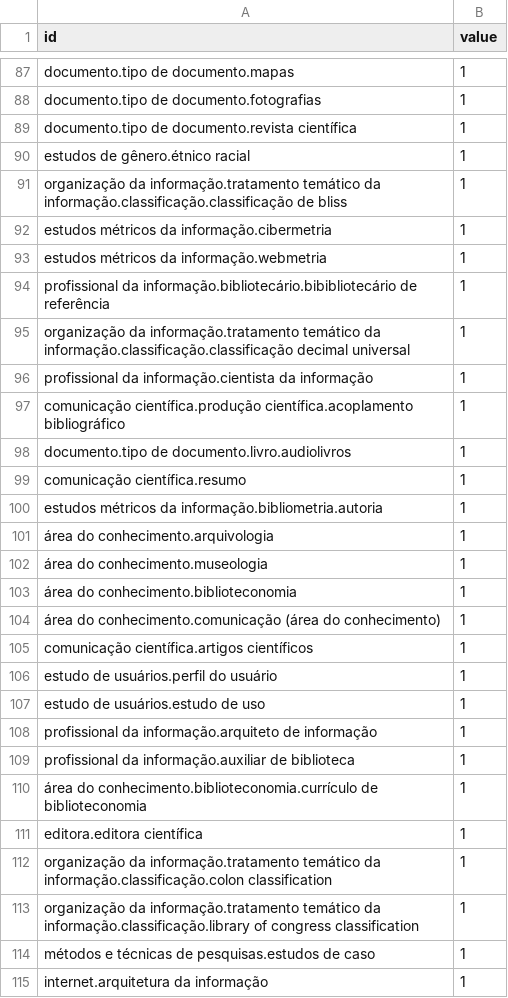
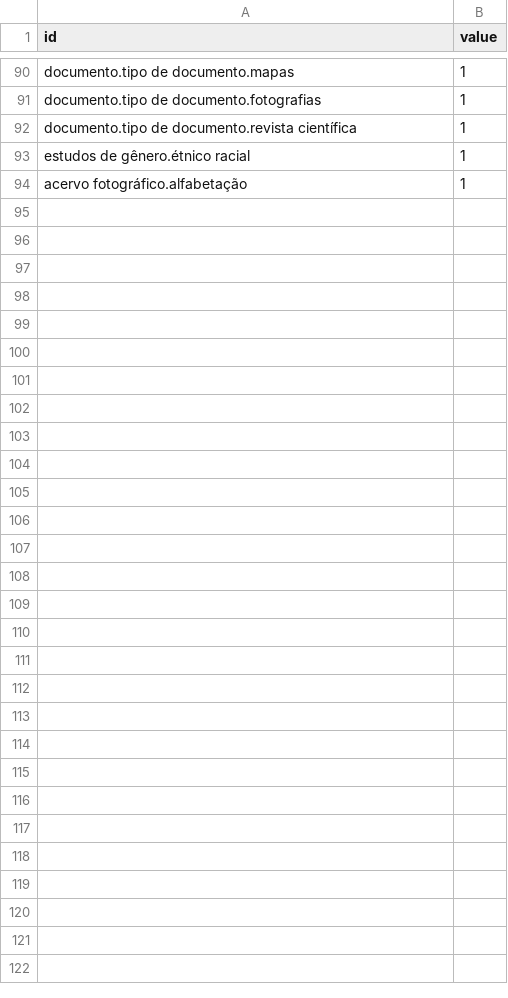
Before and after one commit to ReneFGJr/Thesa, a CSV file: xml/flare_64.csv, drawn as a sheet; only a part is shown, gaps mark what is left out; the diff covers the shown part only.

```diff
--- a/xml/flare_64.csv
+++ b/xml/flare_64.csv
@@ -90,26 +93,2 @@ documento.tipo de documento.revista científica,1
 estudos de gênero.étnico racial,1
-organização da informação.tratamento temático da informação.classificação.classificação de bliss,1
-estudos métricos da informação.cibermetria,1
-estudos métricos da informação.webmetria,1
-profissional da informação.bibliotecário.bibibliotecário de referência,1
-organização da informação.tratamento temático da informação.classificação.classificação decimal universal,1
-profissional da informação.cientista da informação,1
-comunicação científica.produção científica.acoplamento bibliográfico,1
-documento.tipo de documento.livro.audiolivros,1
-comunicação científica.resumo,1
-estudos métricos da informação.bibliometria.autoria,1
-área do conhecimento.arquivologia,1
-área do conhecimento.museologia,1
-área do conhecimento.biblioteconomia,1
-área do conhecimento.comunicação (área do conhecimento),1
-comunicação científica.artigos científicos,1
-estudo de usuários.perfil do usuário,1
-estudo de usuários.estudo de uso,1
-profissional da informação.arquiteto de informação,1
-profissional da informação.auxiliar de biblioteca,1
-área do conhecimento.biblioteconomia.currículo de biblioteconomia,1
-editora.editora científica,1
-organização da informação.tratamento temático da informação.classificação.colon classification,1
-organização da informação.tratamento temático da informação.classificação.library of congress classification,1
-métodos e técnicas de pesquisas.estudos de caso,1
-internet.arquitetura da informação,1
+acervo fotográfico.alfabetação,1
```
Also changed, not shown: 4 added rows, 1 removed row and 1 edited cell elsewhere in this file, 5 other files.
